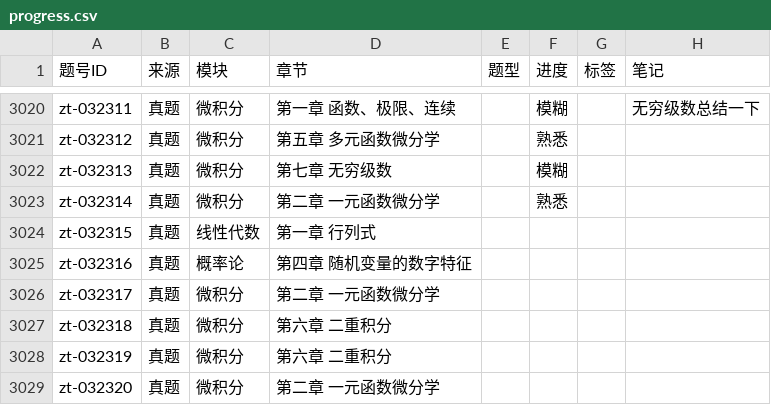
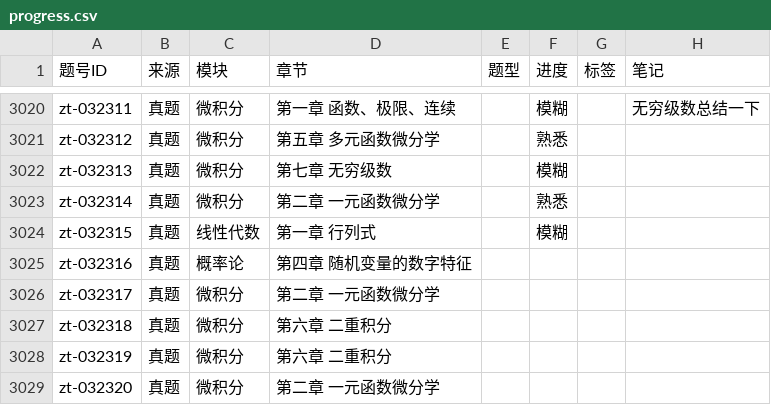
Before and after one commit to gitbuggi/math--, a CSV file: progress.csv, drawn as a sheet; only a part is shown, gaps mark what is left out.

Commit message:
Auto update progress via Web UI

```diff
--- a/progress.csv
+++ b/progress.csv
@@ -3196,3 +3196,3 @@ zt-032313,真题,微积分,第七章 无穷级数,,模糊,,
 zt-032314,真题,微积分,第二章 一元函数微分学,,熟悉,,
-zt-032315,真题,线性代数,第一章 行列式,,,,
+zt-032315,真题,线性代数,第一章 行列式,,模糊,,
 zt-032316,真题,概率论,第四章 随机变量的数字特征,,,,
```
